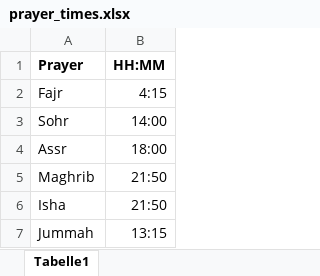
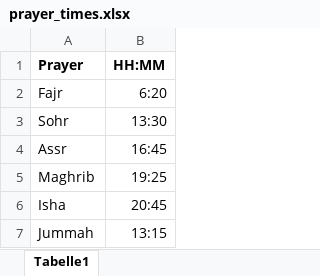
Before and after one commit to hamzaaa47/subhantvapp, an Excel workbook: data/prayer_times.xlsx, sheet Tabelle1, drawn as a sheet; values as stored, in another font and other column widths than the file's, no borders; charts and pictures not drawn; the diff names each change by its address in the sheet, - before the commit and + after, or states it on an @@ line.

Commit message:
Updated to be safe, after long time

```diff
--- a/data/prayer_times.xlsx (sheet Tabelle1)
+++ b/data/prayer_times.xlsx (sheet Tabelle1)
-B2 (HH:MM): 4:15
+B2 (HH:MM): 6:20
-B3 (HH:MM): 14:00
+B3 (HH:MM): 13:30
-B4 (HH:MM): 18:00
+B4 (HH:MM): 16:45
-B5 (HH:MM): 21:50
+B5 (HH:MM): 19:25
-B6 (HH:MM): 21:50
+B6 (HH:MM): 20:45
```
Also changed, not shown: 2 other files.
